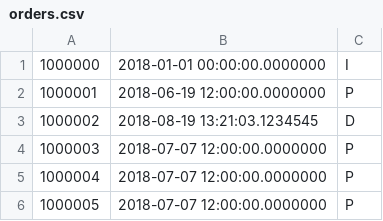
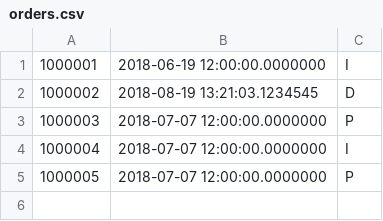
Before and after one commit to EPAMSAPCoder2018/Astana2018, a CSV file: db/src/data/orders.csv, drawn as a sheet; removed rows and columns are numbered as before the commit, all else as after; the diff names each change by its address in the sheet, - before the commit and + after, or states it on an @@ line.

```diff
--- a/db/src/data/orders.csv
+++ b/db/src/data/orders.csv
@@ column A renumbered between rows 1 and 5 @@
-B1: 2018-01-01 00:00:00.0000000
+B1: 2018-06-19 12:00:00.0000000
-row 2: 1000001 | 2018-06-19 12:00:00.0000000 | P
+row 4: 1000004 | 2018-07-07 12:00:00.0000000 | I
-row 6: 1000005 | 2018-07-07 12:00:00.0000000 | P
```
Also changed, not shown: db/src/data/stages.csv, 20 other files.
